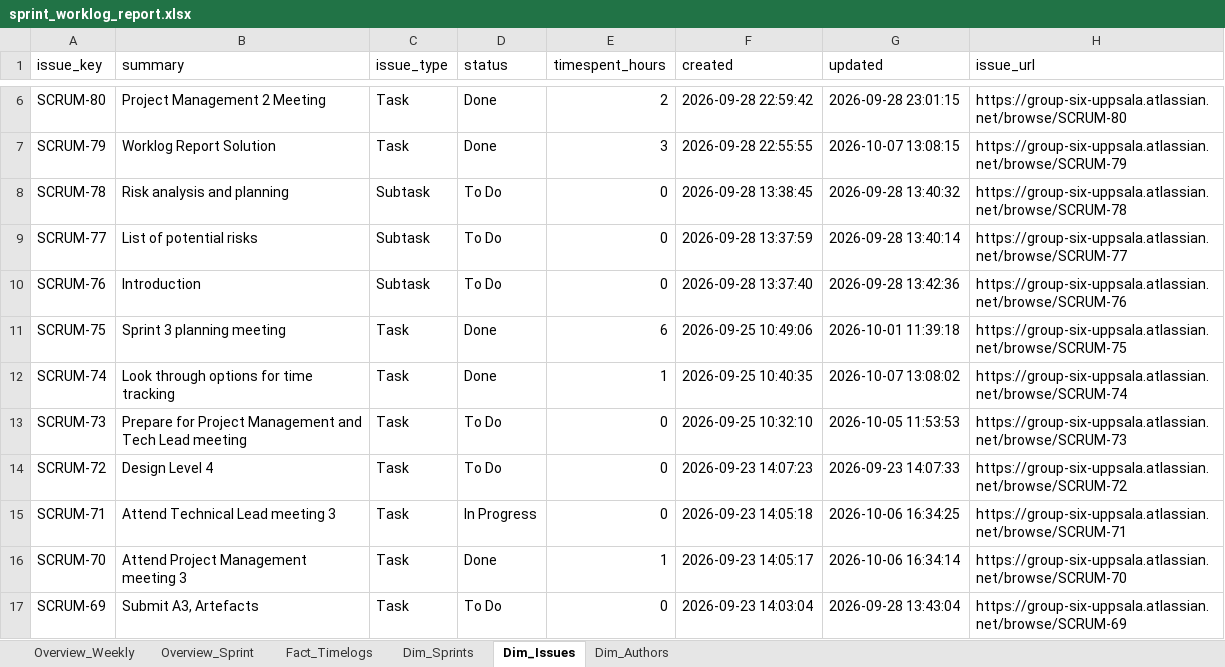
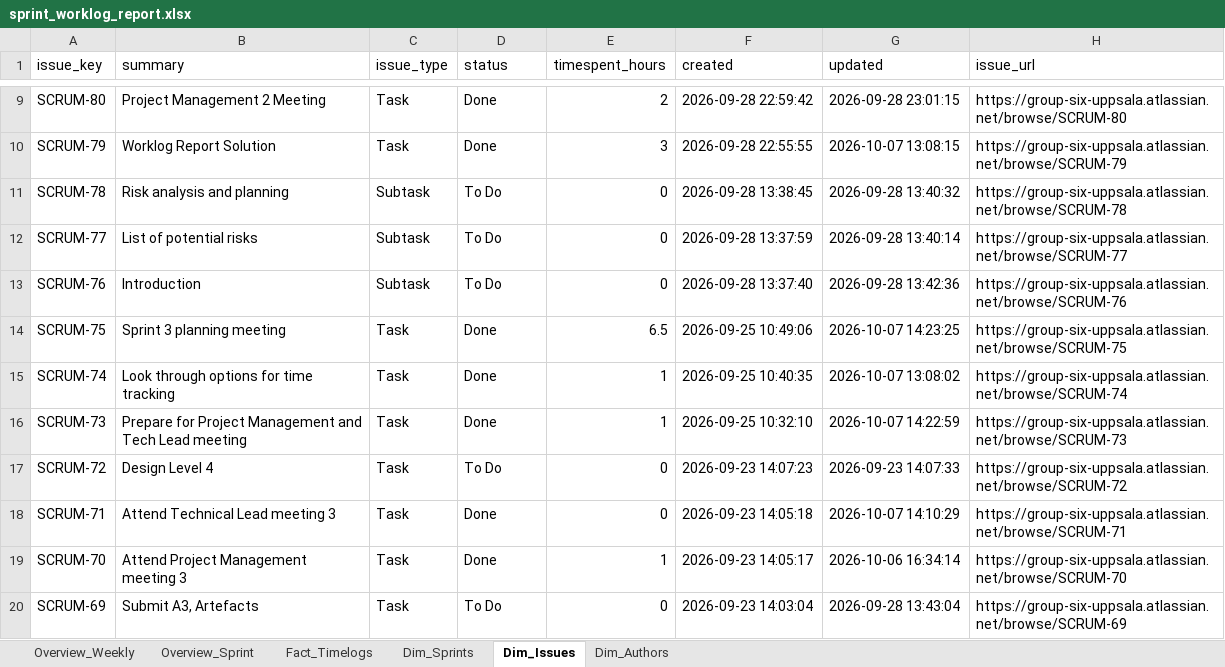
Before and after one commit to calvinkoch00/uppsala_worklog_report, an Excel workbook: sprint_worklog_report.xlsx, sheet Dim_Issues, drawn as a sheet; only a part is shown, gaps mark what is left out; values as stored, in another font and other column widths than the file's, no borders; addresses are those after the commit; the diff covers the shown part only; the diff names each change by its address in the sheet, - before the commit and + after, or states it on an @@ line.

```diff
--- a/sprint_worklog_report.xlsx (sheet Dim_Issues)
+++ b/sprint_worklog_report.xlsx (sheet Dim_Issues)
-E14 (timespent_hours): 6
+E14 (timespent_hours): 6.5
-G14 (updated): 2026-10-01 11:39:18
+G14 (updated): 2026-10-07 14:23:25
-D16 (status): To Do
+D16 (status): Done
-E16 (timespent_hours): 0
+E16 (timespent_hours): 1
-G16 (updated): 2026-10-05 11:53:53
+G16 (updated): 2026-10-07 14:22:59
-D18 (status): In Progress
+D18 (status): Done
-G18 (updated): 2026-10-06 16:34:25
+G18 (updated): 2026-10-07 14:10:29
```
Also changed, not shown: 3 added rows and 7 edited cells elsewhere in this sheet, sheet Fact_Timelogs, sheet Overview_Weekly, sheet Overview_Sprint, 4 other files.
